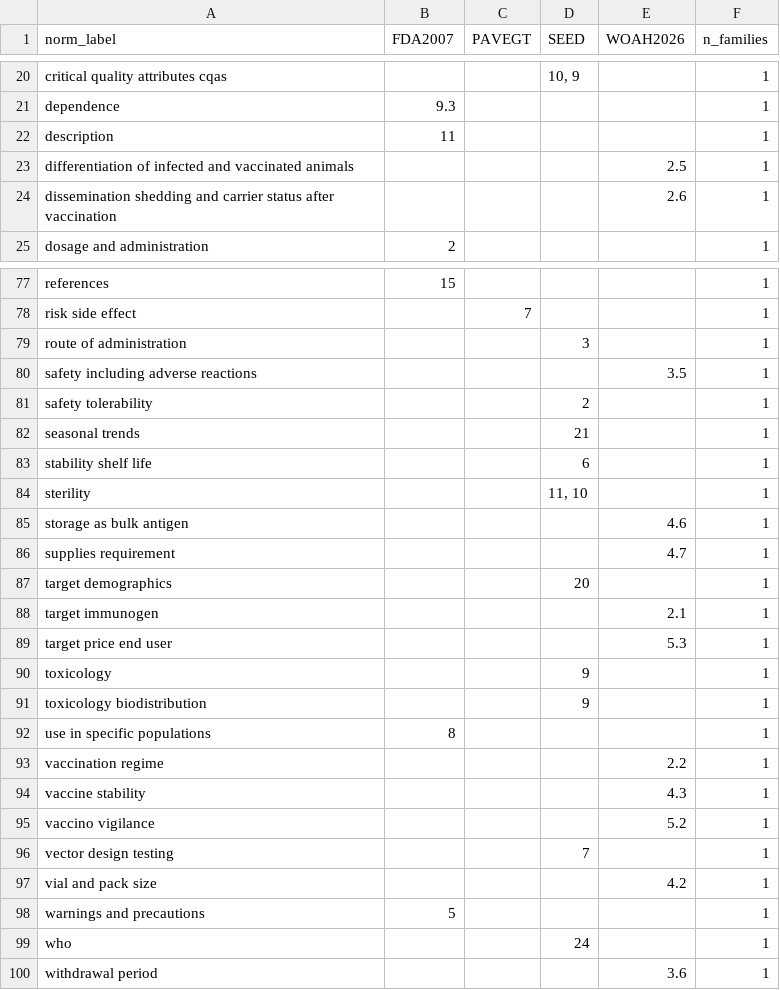
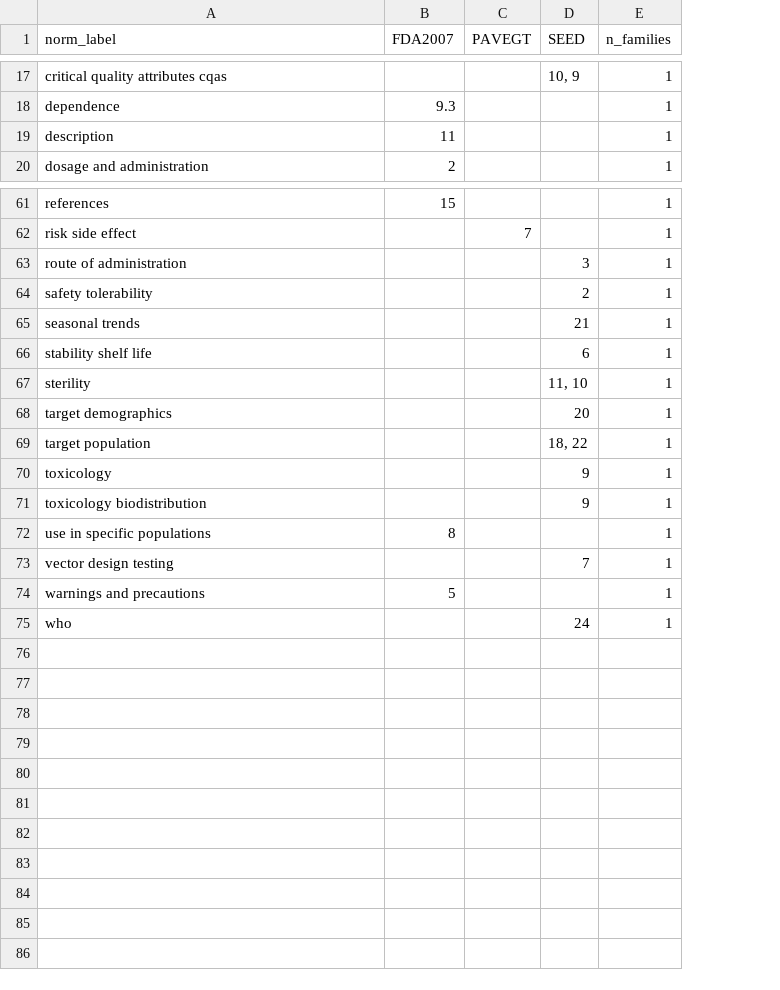
Before and after one commit to kerfors/early-clinical-design-research, a CSV file: tpp-templates/output_tpp/tpp_label_inventory.csv, drawn as a sheet; only a part is shown, gaps mark what is left out; removed rows and columns are numbered as before the commit, all else as after; the diff covers the shown part only; the diff names each change by its address in the sheet, - before the commit and + after, or states it on an @@ line.

```diff
--- a/tpp-templates/output_tpp/tpp_label_inventory.csv
+++ b/tpp-templates/output_tpp/tpp_label_inventory.csv
-column E (WOAH2026), empty
-row 23: differentiation of infected and vaccinated animals |  |  |  | 2.5 | 1
-row 24: dissemination shedding and carrier status after vaccination |  |  |  | 2.6 | 1
-row 80: safety including adverse reactions |  |  |  | 3.5 | 1
-row 85: storage as bulk antigen |  |  |  | 4.6 | 1
-row 86: supplies requirement |  |  |  | 4.7 | 1
-row 88: target immunogen |  |  |  | 2.1 | 1
-row 89: target price end user |  |  |  | 5.3 | 1
+row 69: target population |  |  | 18, 22 | 1
-row 93: vaccination regime |  |  |  | 2.2 | 1
-row 94: vaccine stability |  |  |  | 4.3 | 1
-row 95: vaccino vigilance |  |  |  | 5.2 | 1
-row 97: vial and pack size |  |  |  | 4.2 | 1
-row 100: withdrawal period |  |  |  | 3.6 | 1
```
Also changed, not shown: 1 added row, 15 removed rows and 1 edited cell elsewhere in this file, tpp-templates/output_tpp/crosswalk_review.csv, tpp-templates/output_tpp/tpp_column_models.csv, 7 other files.
